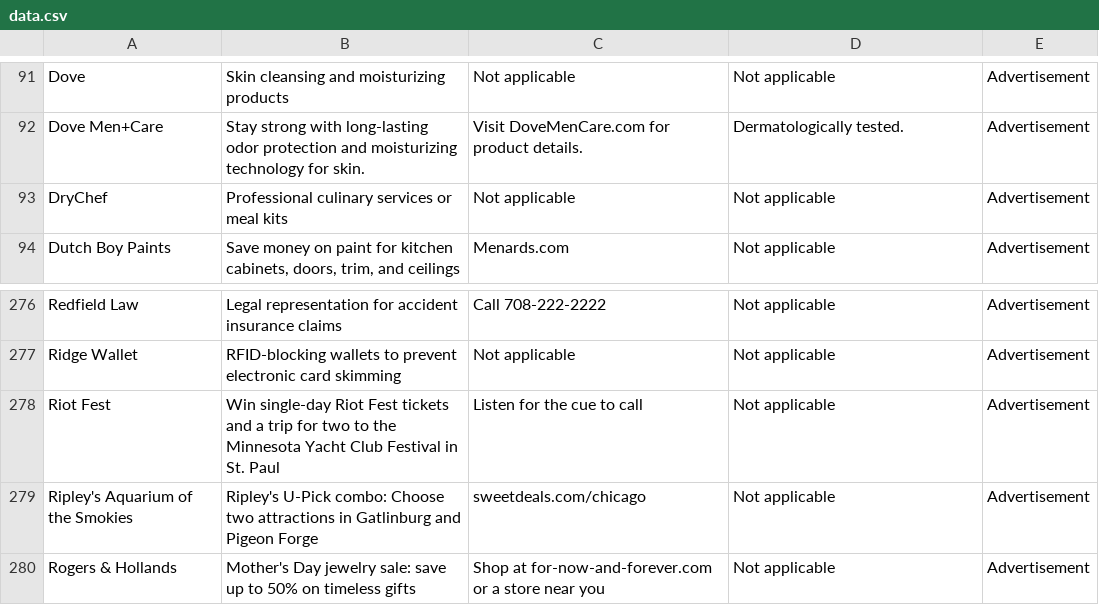
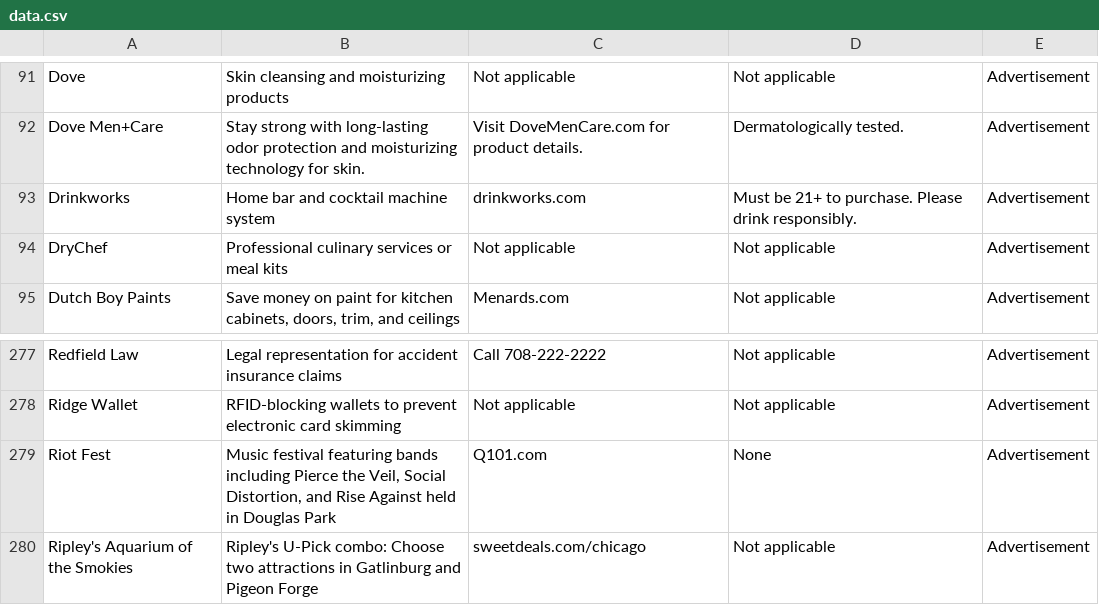
Before and after one commit to MATR-Technologies/ReplayAdsViewer, a CSV file: data.csv, drawn as a sheet; only a part is shown, gaps mark what is left out; the shorter side is filled out with more unchanged rows.

Commit message:
Auto-update CSV data

```diff
--- a/data.csv
+++ b/data.csv
@@ -92,2 +92,3 @@
 "Dove Men+Care","Stay strong with long-lasting odor protection and moisturizing technology for skin.","Visit DoveMenCare.com for product details.","Dermatologically tested.","Advertisement"
+"Drinkworks","Home bar and cocktail machine system","drinkworks.com","Must be 21+ to purchase. Please drink responsibly.","Advertisement"
 "DryChef","Professional culinary services or meal kits","Not applicable","Not applicable","Advertisement"
@@ -277,3 +278,3 @@
 "Ridge Wallet","RFID-blocking wallets to prevent electronic card skimming","Not applicable","Not applicable","Advertisement"
-"Riot Fest","Win single-day Riot Fest tickets and a trip for two to the Minnesota Yacht Club Festival in St. Paul","Listen for the cue to call","Not applicable","Advertisement"
+"Riot Fest","Music festival featuring bands including Pierce the Veil, Social Distortion, and Rise Against held in Douglas Park","Q101.com","None","Advertisement"
 "Ripley's Aquarium of the Smokies","Ripley's U-Pick combo: Choose two attractions in Gatlinburg and Pigeon Forge","sweetdeals.com/chicago","Not applicable","Advertisement"
```
